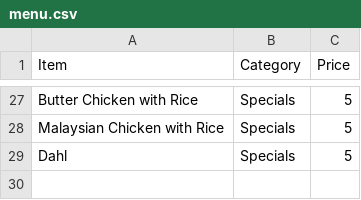
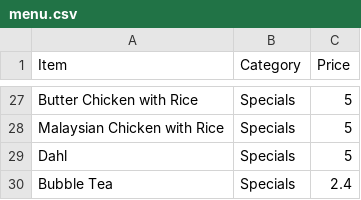
Before and after one commit to emmauscc/canteenloyalty-sf-ep, a CSV file: menu.csv, drawn as a sheet; only a part is shown, gaps mark what is left out.

Commit message:
updated menu test

```diff
--- a/menu.csv
+++ b/menu.csv
@@ -29 +29,2 @@ Malaysian Chicken with Rice,Specials,5
 Dahl,Specials,5
+Bubble Tea, Specials, 2.4
```
